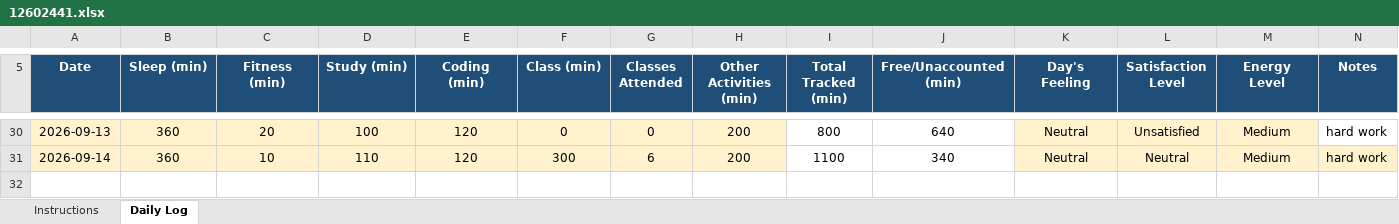
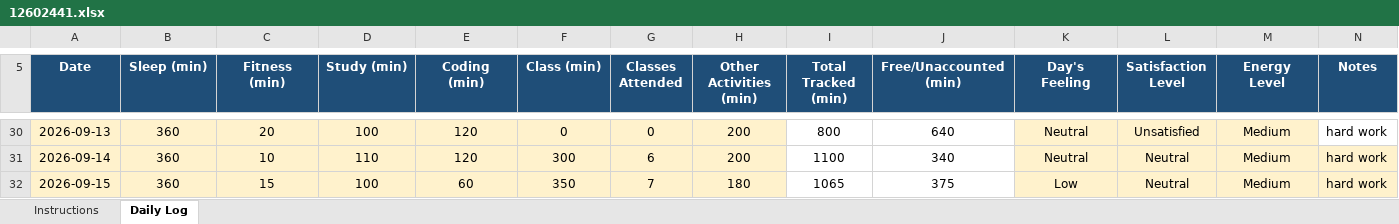
Before and after one commit to coder-shub/12602441, an Excel workbook: 12602441.xlsx, sheet Daily Log, drawn as a sheet; only a part is shown, gaps mark what is left out; values as stored, in another font and other column widths than the file's, no borders; charts and pictures and conditional formats not drawn; the diff names each change by its address in the sheet, - before the commit and + after, or states it on an @@ line.

Commit message:
update on 15-09-2026

```diff
--- a/12602441.xlsx (sheet Daily Log)
+++ b/12602441.xlsx (sheet Daily Log)
+row 32: 2026-09-15 | 360 | 15 | 100 | 60 | 350 | 7 | 180 | 1065 | 375 | Low | Neutral | Medium | hard work
```
